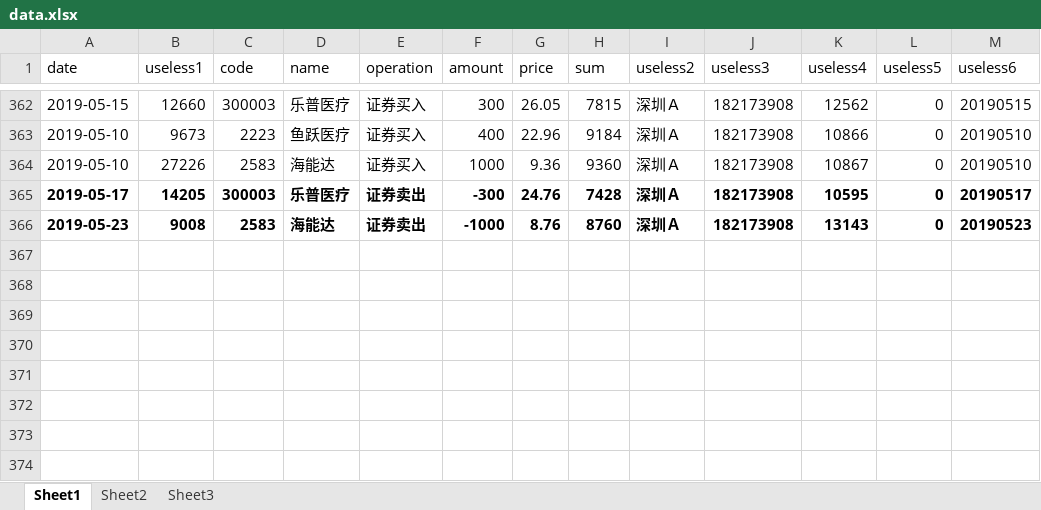
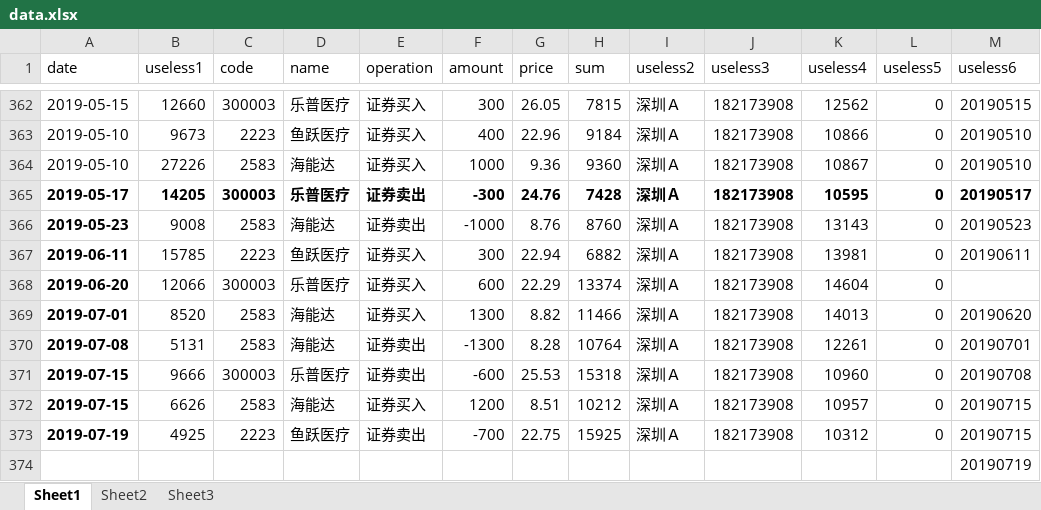
Before and after one commit to ljldgup/Tshare, an Excel workbook: HelloWorld/tools/data.xlsx, sheet Sheet1, drawn as a sheet; only a part is shown, gaps mark what is left out; values as stored, in another font and other column widths than the file's, no borders; the diff names each change by its address in the sheet, - before the commit and + after, or states it on an @@ line.

Commit message:
add missing rest.py;new trade data

```diff
--- a/HelloWorld/tools/data.xlsx (sheet Sheet1)
+++ b/HelloWorld/tools/data.xlsx (sheet Sheet1)
-B366:M366 bold: on
+B366:M366 bold: off
+row 367: 2019-06-11 | 15785 | 2223 | 鱼跃医疗 | 证券买入 | 300 | 22.94 | 6882 | 深圳Ａ | 182173908 | 13981 | 0 | 20190611
+row 368: 2019-06-20 | 12066 | 300003 | 乐普医疗 | 证券买入 | 600 | 22.29 | 13374 | 深圳Ａ | 182173908 | 14604 | 0
+row 369: 2019-07-01 | 8520 | 2583 | 海能达 | 证券买入 | 1300 | 8.82 | 11466 | 深圳Ａ | 182173908 | 14013 | 0 | 20190620
+row 370: 2019-07-08 | 5131 | 2583 | 海能达 | 证券卖出 | -1300 | 8.28 | 10764 | 深圳Ａ | 182173908 | 12261 | 0 | 20190701
+row 371: 2019-07-15 | 9666 | 300003 | 乐普医疗 | 证券卖出 | -600 | 25.53 | 15318 | 深圳Ａ | 182173908 | 10960 | 0 | 20190708
+row 372: 2019-07-15 | 6626 | 2583 | 海能达 | 证券买入 | 1200 | 8.51 | 10212 | 深圳Ａ | 182173908 | 10957 | 0 | 20190715
+row 373: 2019-07-19 | 4925 | 2223 | 鱼跃医疗 | 证券卖出 | -700 | 22.75 | 15925 | 深圳Ａ | 182173908 | 10312 | 0 | 20190715
+row 374:  |  |  |  |  |  |  |  |  |  |  |  | 20190719
```
Also changed, not shown: 7 other files.
